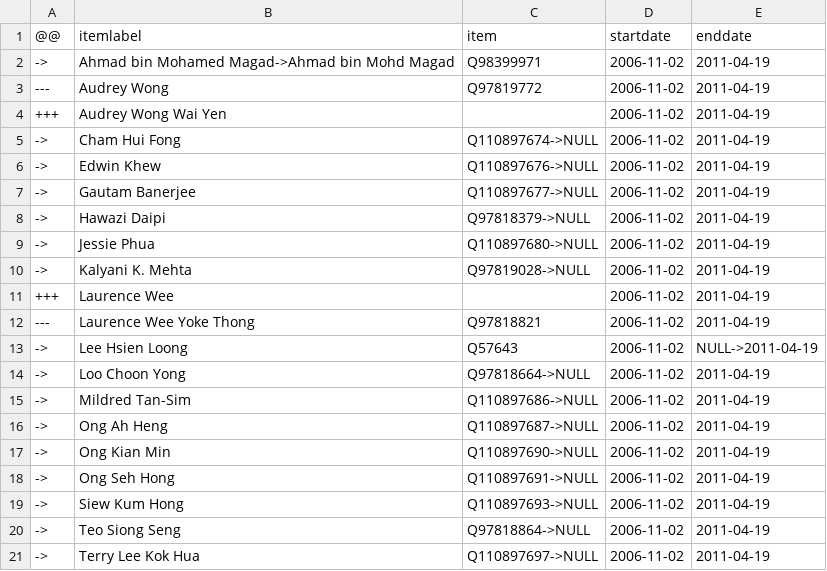
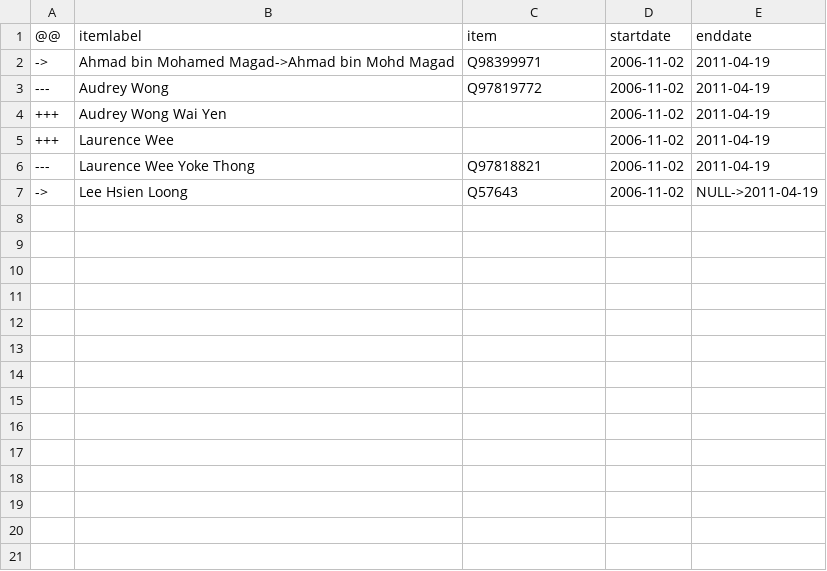
Before and after one commit to every-politician-scrapers/singapore-ministers, a CSV file: sources/parliament-11/diff.csv, drawn as a sheet; the diff names each change by its address in the sheet, - before the commit and + after, or states it on an @@ line.

Commit message:
Compare external sources to Wikidata

```diff
--- a/sources/parliament-11/diff.csv
+++ b/sources/parliament-11/diff.csv
-row 5: -> | Cham Hui Fong | Q110897674->NULL | 2006-11-02 | 2011-04-19
-row 6: -> | Edwin Khew | Q110897676->NULL | 2006-11-02 | 2011-04-19
-row 7: -> | Gautam Banerjee | Q110897677->NULL | 2006-11-02 | 2011-04-19
-row 8: -> | Hawazi Daipi | Q97818379->NULL | 2006-11-02 | 2011-04-19
-row 9: -> | Jessie Phua | Q110897680->NULL | 2006-11-02 | 2011-04-19
-row 10: -> | Kalyani K. Mehta | Q97819028->NULL | 2006-11-02 | 2011-04-19
-row 14: -> | Loo Choon Yong | Q97818664->NULL | 2006-11-02 | 2011-04-19
-row 15: -> | Mildred Tan-Sim | Q110897686->NULL | 2006-11-02 | 2011-04-19
-row 16: -> | Ong Ah Heng | Q110897687->NULL | 2006-11-02 | 2011-04-19
-row 17: -> | Ong Kian Min | Q110897690->NULL | 2006-11-02 | 2011-04-19
-row 18: -> | Ong Seh Hong | Q110897691->NULL | 2006-11-02 | 2011-04-19
-row 19: -> | Siew Kum Hong | Q110897693->NULL | 2006-11-02 | 2011-04-19
-row 20: -> | Teo Siong Seng | Q97818864->NULL | 2006-11-02 | 2011-04-19
-row 21: -> | Terry Lee Kok Hua | Q110897697->NULL | 2006-11-02 | 2011-04-19
```
Also changed, not shown: sources/parliament-12/diff.csv, sources/parliament-12/scraped.csv, 2 other files.
